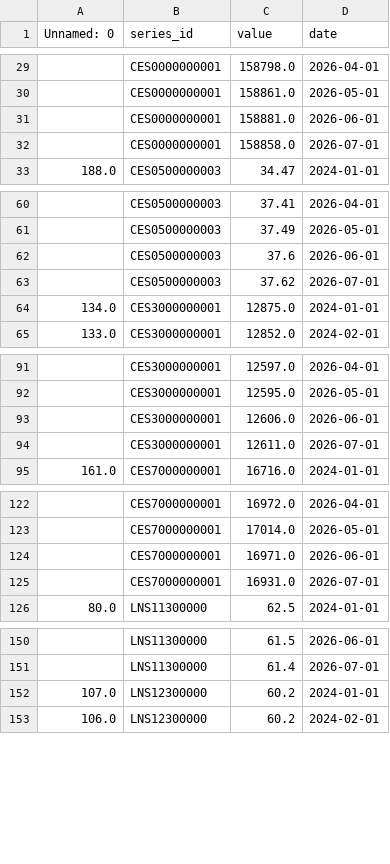
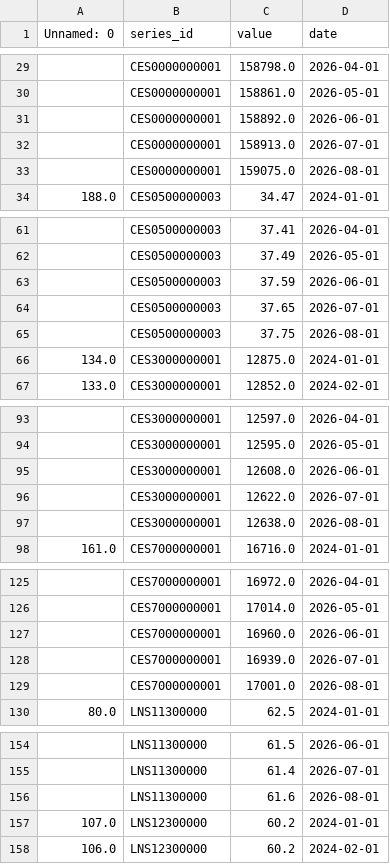
Before and after one commit to tdeilers/Final-Project-Data-Tools, a CSV file: masterdata.csv, drawn as a sheet; only a part is shown, gaps mark what is left out; the diff covers the shown part only.

Commit message:
update

```diff
--- a/masterdata.csv
+++ b/masterdata.csv
@@ -30,4 +30,5 @@ Unnamed: 0,series_id,value,date
 ,CES0000000001,158861.0,2026-05-01
-,CES0000000001,158881.0,2026-06-01
-,CES0000000001,158858.0,2026-07-01
+,CES0000000001,158892.0,2026-06-01
+,CES0000000001,158913.0,2026-07-01
+,CES0000000001,159075.0,2026-08-01
 188.0,CES0500000003,34.47,2024-01-01
@@ -61,4 +62,5 @@ Unnamed: 0,series_id,value,date
 ,CES0500000003,37.49,2026-05-01
-,CES0500000003,37.6,2026-06-01
-,CES0500000003,37.62,2026-07-01
+,CES0500000003,37.59,2026-06-01
+,CES0500000003,37.65,2026-07-01
+,CES0500000003,37.75,2026-08-01
 134.0,CES3000000001,12875.0,2024-01-01
@@ -92,4 +94,5 @@ Unnamed: 0,series_id,value,date
 ,CES3000000001,12595.0,2026-05-01
-,CES3000000001,12606.0,2026-06-01
-,CES3000000001,12611.0,2026-07-01
+,CES3000000001,12608.0,2026-06-01
+,CES3000000001,12622.0,2026-07-01
+,CES3000000001,12638.0,2026-08-01
 161.0,CES7000000001,16716.0,2024-01-01
@@ -123,4 +126,5 @@ Unnamed: 0,series_id,value,date
 ,CES7000000001,17014.0,2026-05-01
-,CES7000000001,16971.0,2026-06-01
-,CES7000000001,16931.0,2026-07-01
+,CES7000000001,16960.0,2026-06-01
+,CES7000000001,16939.0,2026-07-01
+,CES7000000001,17001.0,2026-08-01
 80.0,LNS11300000,62.5,2024-01-01
@@ -151,2 +155,3 @@ Unnamed: 0,series_id,value,date
 ,LNS11300000,61.4,2026-07-01
+,LNS11300000,61.6,2026-08-01
 107.0,LNS12300000,60.2,2024-01-01
```
Also changed, not shown: 2 added rows elsewhere in this file.
